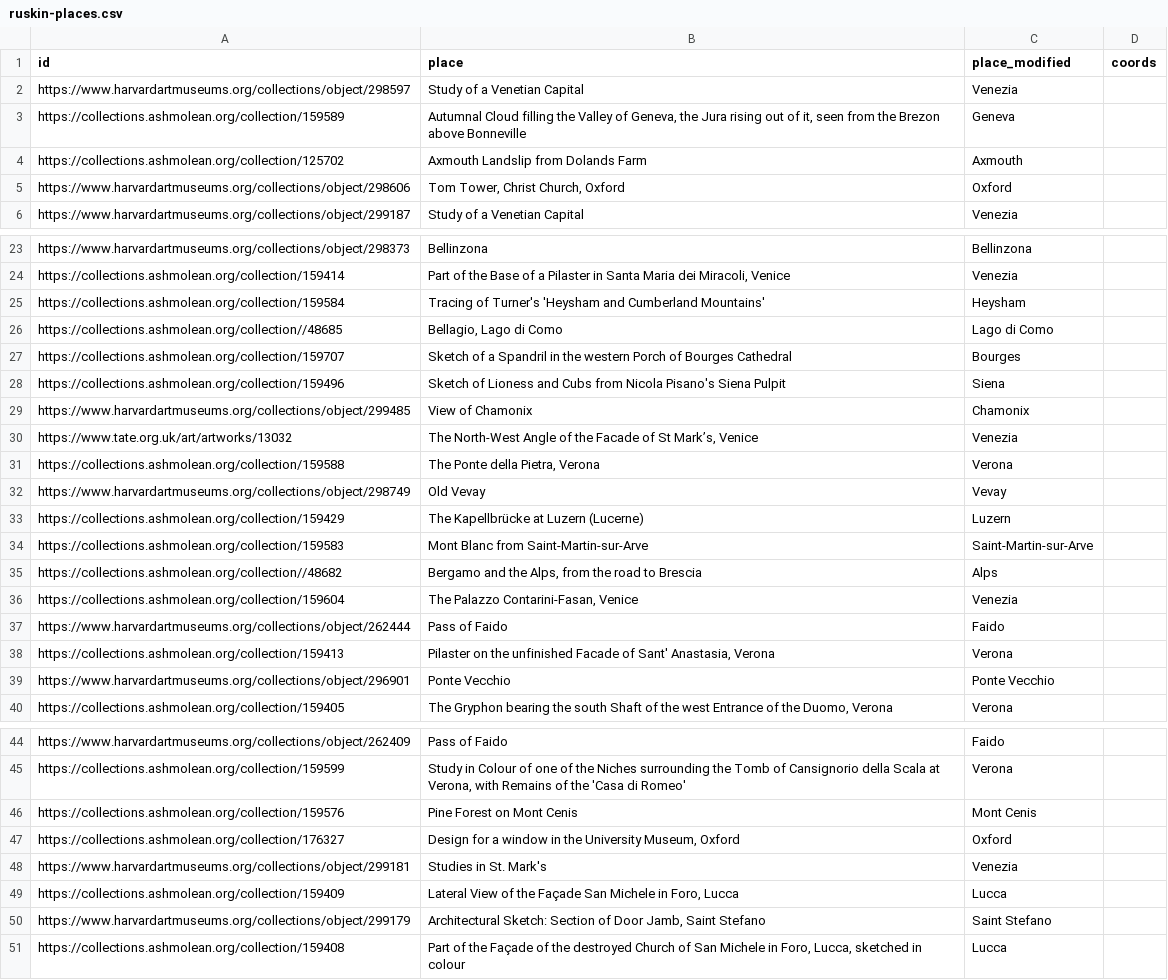
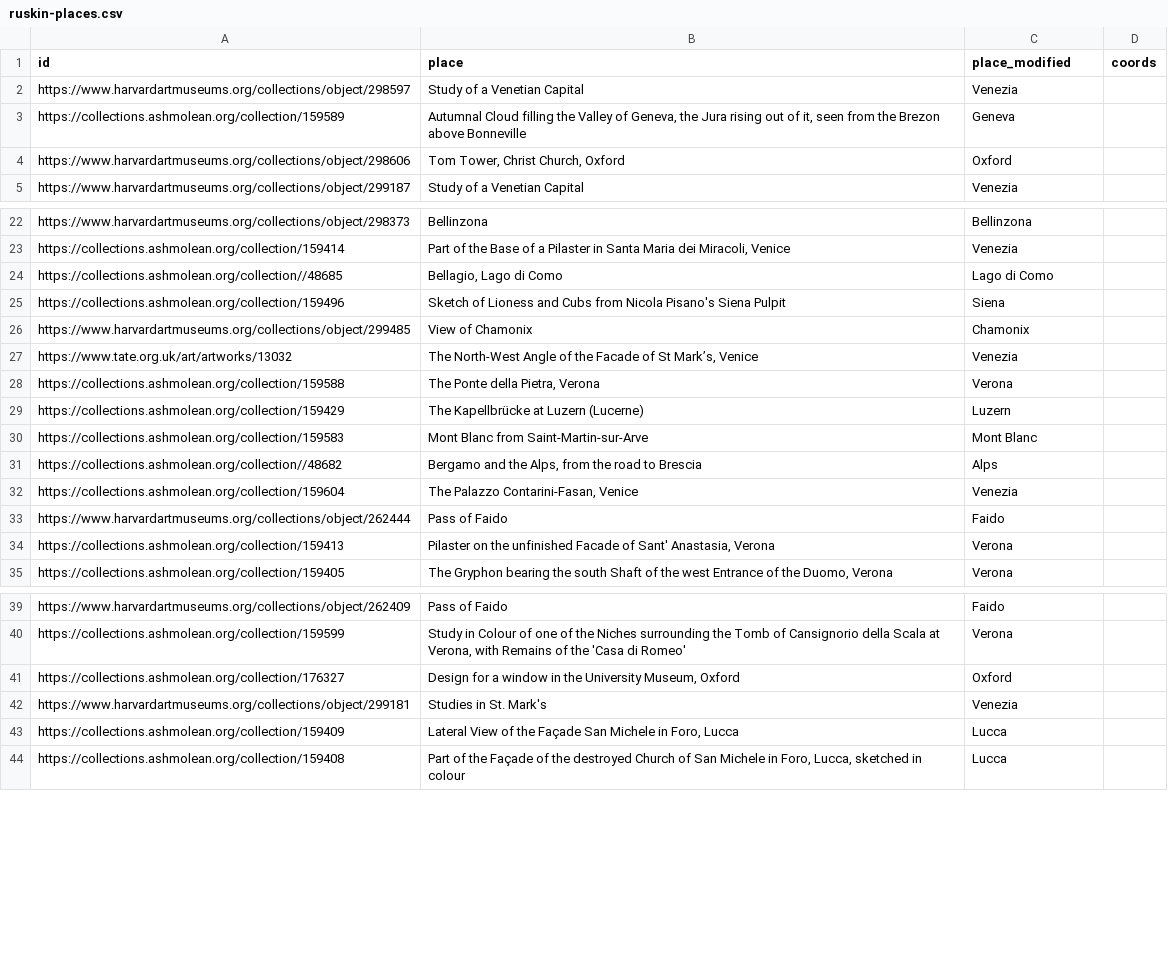
Before and after one commit to tgra/Linked-Art, a CSV file: data/ruskin/ruskin-places.csv, drawn as a sheet; only a part is shown, gaps mark what is left out; the diff covers the shown part only.

```diff
--- a/data/ruskin/ruskin-places.csv
+++ b/data/ruskin/ruskin-places.csv
@@ -3,3 +3,2 @@ https://www.harvardartmuseums.org/collections/object/298597,Study of a Venetian
 https://collections.ashmolean.org/collection/159589,"Autumnal Cloud filling the Valley of Geneva, the Jura rising out of it, seen from the Brezon above Bonneville",Geneva,
-https://collections.ashmolean.org/collection/125702,Axmouth Landslip from Dolands Farm,Axmouth,
 https://www.harvardartmuseums.org/collections/object/298606,"Tom Tower, Christ Church, Oxford",Oxford,
@@ -24,5 +23,3 @@ https://www.harvardartmuseums.org/collections/object/298373,Bellinzona,Bellinzon
 https://collections.ashmolean.org/collection/159414,"Part of the Base of a Pilaster in Santa Maria dei Miracoli, Venice",Venezia,
-https://collections.ashmolean.org/collection/159584,Tracing of Turner's 'Heysham and Cumberland Mountains',Heysham,
 https://collections.ashmolean.org/collection//48685,"Bellagio, Lago di Como",Lago di Como,
-https://collections.ashmolean.org/collection/159707,Sketch of a Spandril in the western Porch of Bourges Cathedral,Bourges,
 https://collections.ashmolean.org/collection/159496,Sketch of Lioness and Cubs from Nicola Pisano's Siena Pulpit,Siena,
@@ -31,5 +28,4 @@ https://www.tate.org.uk/art/artworks/13032,"The North-West Angle of the Facade o
 https://collections.ashmolean.org/collection/159588,"The Ponte della Pietra, Verona",Verona,
-https://www.harvardartmuseums.org/collections/object/298749,Old Vevay,Vevay,
 https://collections.ashmolean.org/collection/159429,The Kapellbrücke at Luzern (Lucerne),Luzern,
-https://collections.ashmolean.org/collection/159583,Mont Blanc from Saint-Martin-sur-Arve,Saint-Martin-sur-Arve,
+https://collections.ashmolean.org/collection/159583,Mont Blanc from Saint-Martin-sur-Arve,Mont Blanc,
 https://collections.ashmolean.org/collection//48682,"Bergamo and the Alps, from the road to Brescia",Alps,
@@ -38,3 +34,2 @@ https://www.harvardartmuseums.org/collections/object/262444,Pass of Faido,Faido,
 https://collections.ashmolean.org/collection/159413,"Pilaster on the unfinished Facade of Sant' Anastasia, Verona",Verona,
-https://www.harvardartmuseums.org/collections/object/296901,Ponte Vecchio,Ponte Vecchio,
 https://collections.ashmolean.org/collection/159405,"The Gryphon bearing the south Shaft of the west Entrance of the Duomo, Verona",Verona,
@@ -45,3 +40,2 @@ https://www.harvardartmuseums.org/collections/object/262409,Pass of Faido,Faido,
 https://collections.ashmolean.org/collection/159599,"Study in Colour of one of the Niches surrounding the Tomb of Cansignorio della Scala at Verona, with Remains of the 'Casa di Romeo'",Verona,
-https://collections.ashmolean.org/collection/159576,Pine Forest on Mont Cenis,Mont Cenis,
 https://collections.ashmolean.org/collection/176327,"Design for a window in the University Museum, Oxford",Oxford,
@@ -49,3 +43,2 @@ https://www.harvardartmuseums.org/collections/object/299181,Studies in St. Mark'
 https://collections.ashmolean.org/collection/159409,"Lateral View of the Façade San Michele in Foro, Lucca",Lucca,
-https://www.harvardartmuseums.org/collections/object/299179,"Architectural Sketch: Section of Door Jamb, Saint Stefano",Saint Stefano,
 https://collections.ashmolean.org/collection/159408,"Part of the Façade of the destroyed Church of San Michele in Foro, Lucca, sketched in colour",Lucca,
```
Also changed, not shown: 7 removed rows and 1 edited cell elsewhere in this file, 30 other files.
